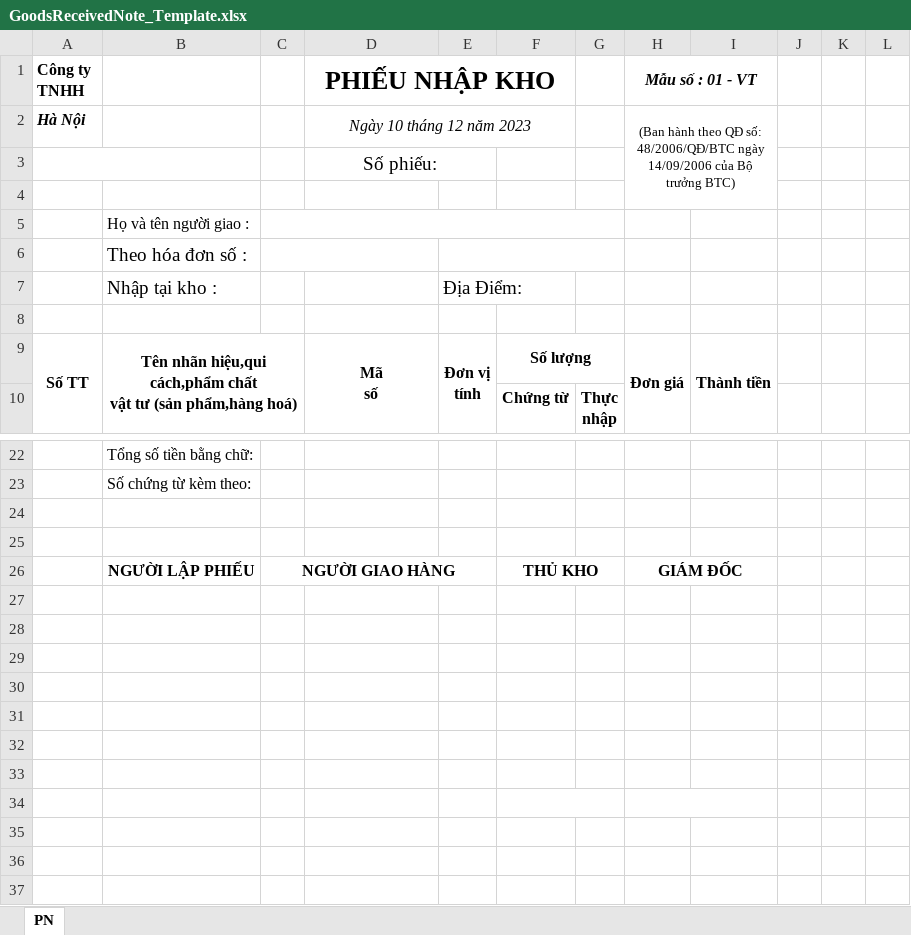
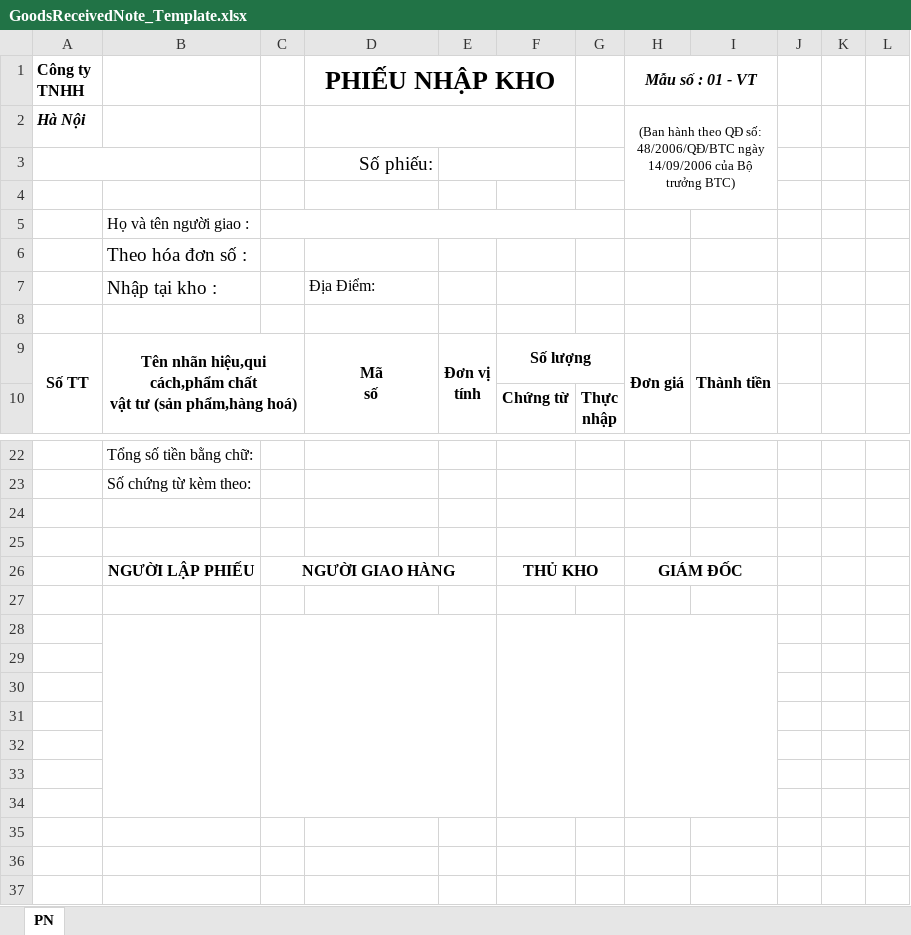
Before and after one commit to vietKlqmw/DoAnTotNghiep, an Excel workbook: aspnet-core/src/tmss.Web.Host/wwwroot/Excel_Template/GoodsReceivedNote_Template.xlsx, sheet PN, drawn as a sheet; only a part is shown, gaps mark what is left out; values as stored, in another font and other column widths than the file's, no borders; removed rows and columns are numbered as before the commit, all else as after; rows hold the shown columns only; the diff names each change by its address in the sheet, - before the commit and + after, or states it on an @@ line.

```diff
--- a/aspnet-core/src/tmss.Web.Host/wwwroot/Excel_Template/GoodsReceivedNote_Template.xlsx (sheet PN)
+++ b/aspnet-core/src/tmss.Web.Host/wwwroot/Excel_Template/GoodsReceivedNote_Template.xlsx (sheet PN)
-D2 (PHIẾU NHẬP KHO): Ngày 10 tháng 12 năm 2023
+D2 (PHIẾU NHẬP KHO): (empty)
-D3 alignment: center
+D3 alignment: right
-D3:E3 merged
+E3:F3 merged
-C6:D6 merged
-E6:G6 merged
-row 7:  | Nhập tại kho : |  |  | Địa Điểm:
+row 7:  | Nhập tại kho : |  | Địa Điểm:
+B28:B34 merged
+C28:E34 merged
+F28:G34 merged
+H28:I34 merged
-F34:G34 merged
-H34:I34 merged
```
Also changed, not shown: angular/src/assets/sampleFiles/MaterialMaster_Template.xlsx, 15 other files.
